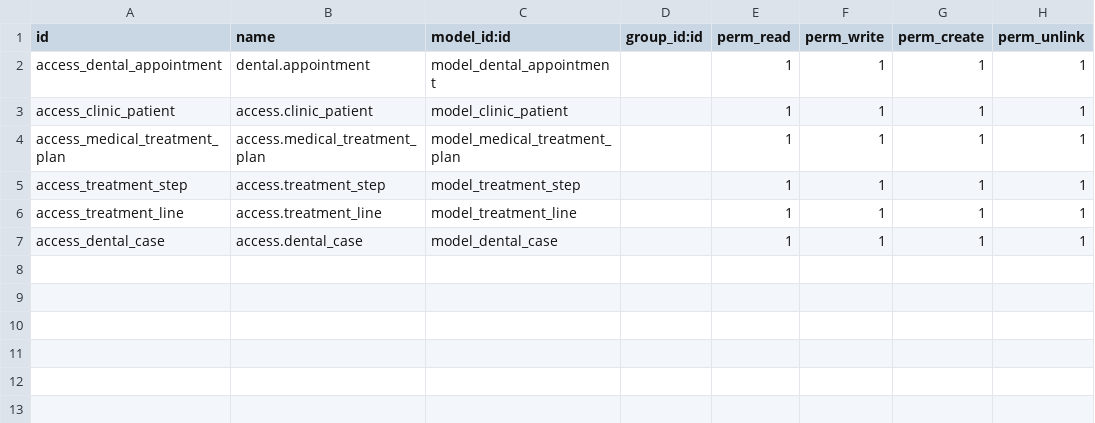
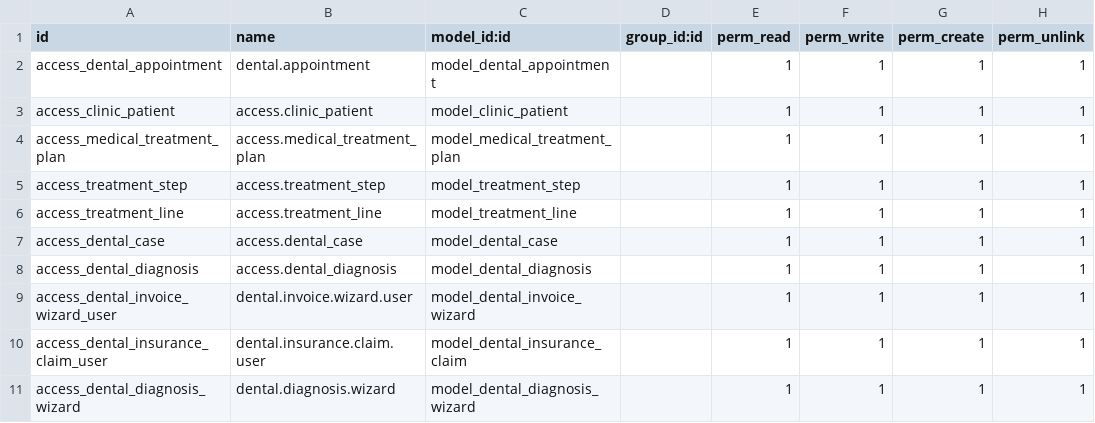
Before and after one commit to sayedanwar2000/clinic_management, a CSV file: clinic_management/security/ir.model.access.csv, drawn as a sheet.

```diff
--- a/clinic_management/security/ir.model.access.csv
+++ b/clinic_management/security/ir.model.access.csv
@@ -7 +7,5 @@ access_treatment_line,access.treatment_line,model_treatment_line,,1,1,1,1
 access_dental_case,access.dental_case,model_dental_case,,1,1,1,1
+access_dental_diagnosis,access.dental_diagnosis,model_dental_diagnosis,,1,1,1,1
+access_dental_invoice_wizard_user,dental.invoice.wizard.user,model_dental_invoice_wizard,,1,1,1,1
+access_dental_insurance_claim_user,dental.insurance.claim.user,model_dental_insurance_claim,,1,1,1,1
+access_dental_diagnosis_wizard,dental.diagnosis.wizard,model_dental_diagnosis_wizard,,1,1,1,1
```
Also changed, not shown: 20 other files.
